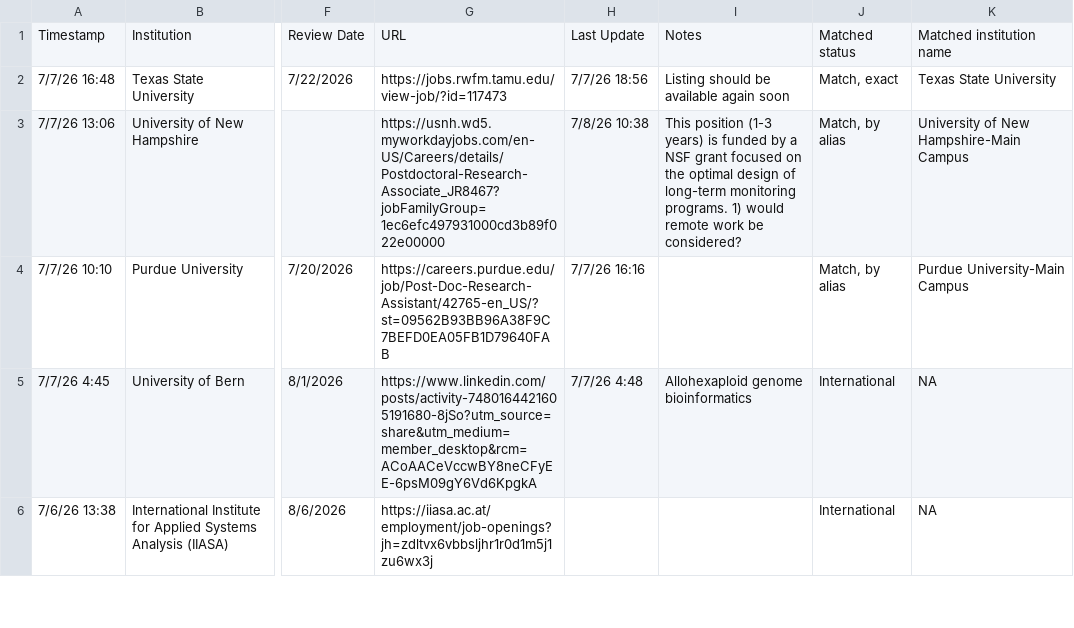
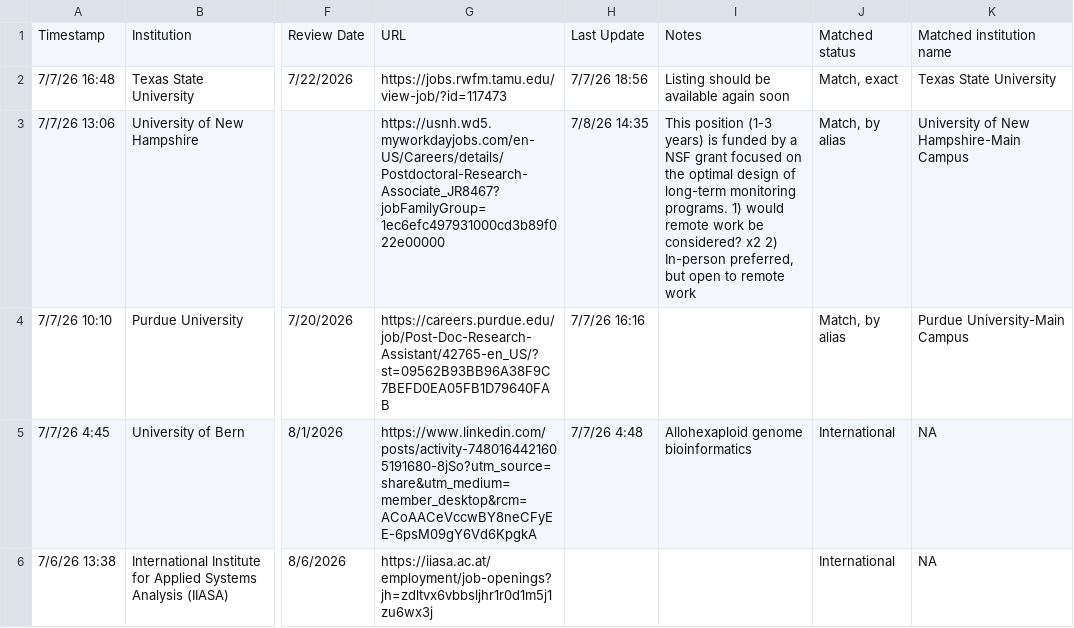
Before and after one commit to mikeblazanin/ecoevojobsR, a CSV file: data-raw/ecoevojobsR_postdoc.csv, drawn as a sheet; only a part is shown, gaps mark what is left out; the diff names each change by its address in the sheet, - before the commit and + after, or states it on an @@ line.

```diff
--- a/data-raw/ecoevojobsR_postdoc.csv
+++ b/data-raw/ecoevojobsR_postdoc.csv
-H3: 7/8/26 10:38
+H3: 7/8/26 14:35
-I3: …be considered?
+I3: …be considered? x2 2) In-person preferred, but open to remote work
```
Also changed, not shown: data-raw/aliases_new1.csv, 2 other files.
